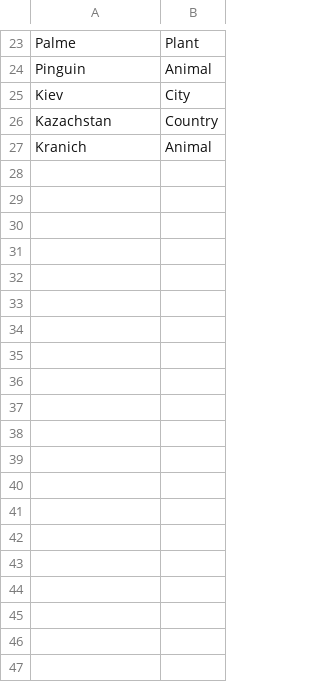
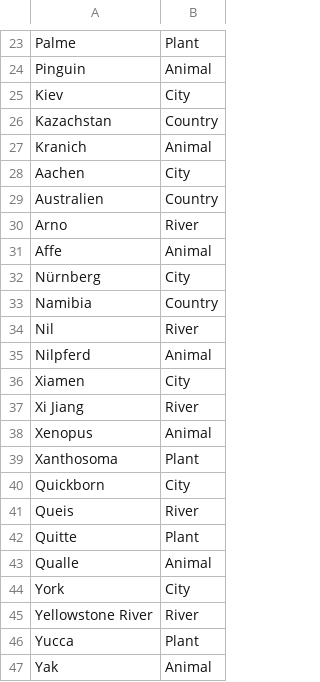
Before and after one commit to lefischerander/city-country-river, a CSV file: verified_terms.csv, drawn as a sheet; only a part is shown, gaps mark what is left out; the diff covers the shown part only.

```diff
--- a/verified_terms.csv
+++ b/verified_terms.csv
@@ -27 +27,21 @@ Kazachstan,Country
 Kranich,Animal
+Aachen,City
+Australien,Country
+Arno,River
+Affe,Animal
+Nürnberg,City
+Namibia,Country
+Nil,River
+Nilpferd,Animal
+Xiamen,City
+Xi Jiang,River
+Xenopus,Animal
+Xanthosoma,Plant
+Quickborn,City
+Queis,River
+Quitte,Plant
+Qualle,Animal
+York,City
+Yellowstone River,River
+Yucca,Plant
+Yak,Animal
```
Also changed, not shown: 22 added rows elsewhere in this file, game_history.csv, 5 other files.
